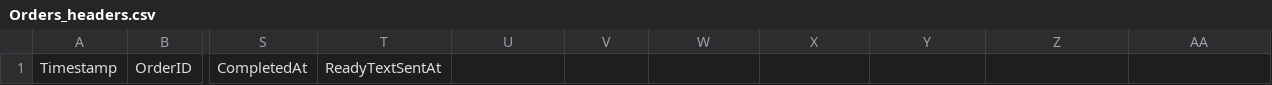
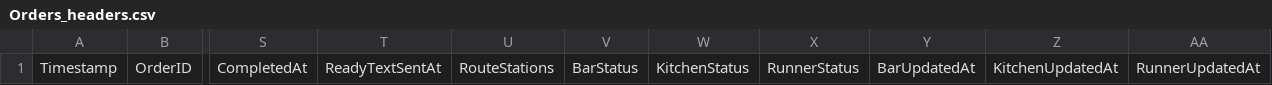
Before and after one commit to athenawlynn/eastpointe-pool-ordering, a CSV file: google-sheets/Orders_headers.csv, drawn as a sheet; only a part is shown, gaps mark what is left out; the diff names each change by its address in the sheet, - before the commit and + after, or states it on an @@ line.

Commit message:
Add station workflow dashboard

```diff
--- a/google-sheets/Orders_headers.csv
+++ b/google-sheets/Orders_headers.csv
-U1: (empty)
+U1: RouteStations
-V1: (empty)
+V1: BarStatus
-W1: (empty)
+W1: KitchenStatus
-X1: (empty)
+X1: RunnerStatus
-Y1: (empty)
+Y1: BarUpdatedAt
-Z1: (empty)
+Z1: KitchenUpdatedAt
-AA1: (empty)
+AA1: RunnerUpdatedAt
```
Also changed, not shown: 4 other files.
